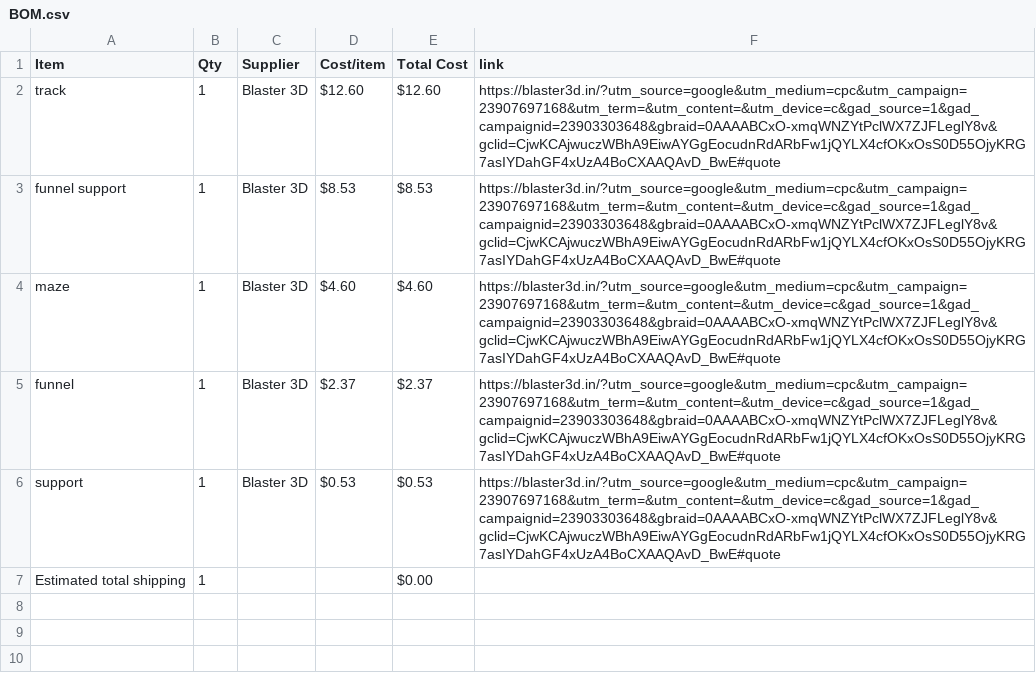
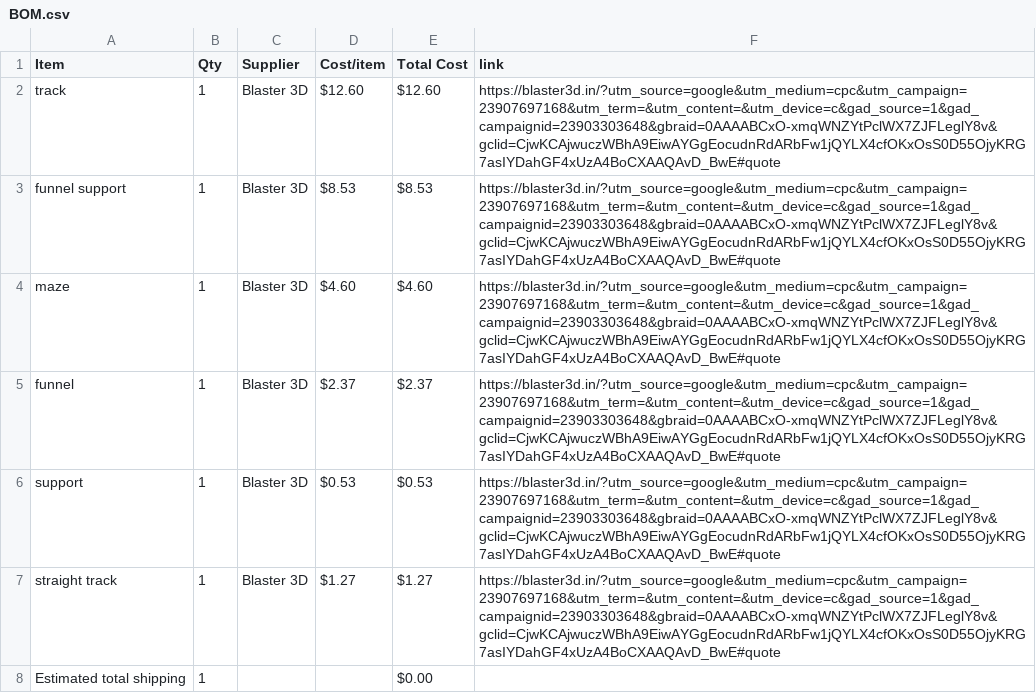
Before and after one commit to ez-pratham/marble-run-, a CSV file: BOM.csv, drawn as a sheet.

Commit message:
Sync Merbl run from Half Life

```diff
--- a/BOM.csv
+++ b/BOM.csv
@@ -6,2 +6,3 @@ funnel,1,Blaster 3D,$2.37,$2.37,https://blaster3d.in/?utm_source=google&utm_medi
 support,1,Blaster 3D,$0.53,$0.53,https://blaster3d.in/?utm_source=google&utm_medium=cpc&utm_campaign=23907697168&utm_term=&utm_content=&utm_device=c&gad_source=1&gad_campaignid=23903303648&gbraid=0AAAABCxO-xmqWNZYtPclWX7ZJFLeglY8v&gclid=CjwKCAjwuczWBhA9EiwAYGgEocudnRdARbFw1jQYLX4cfOKxOsS0D55OjyKRG7asIYDahGF4xUzA4BoCXAAQAvD_BwE#quote
+straight track,1,Blaster 3D,$1.27,$1.27,https://blaster3d.in/?utm_source=google&utm_medium=cpc&utm_campaign=23907697168&utm_term=&utm_content=&utm_device=c&gad_source=1&gad_campaignid=23903303648&gbraid=0AAAABCxO-xmqWNZYtPclWX7ZJFLeglY8v&gclid=CjwKCAjwuczWBhA9EiwAYGgEocudnRdARbFw1jQYLX4cfOKxOsS0D55OjyKRG7asIYDahGF4xUzA4BoCXAAQAvD_BwE#quote
 Estimated total shipping,1,,,$0.00,
```
